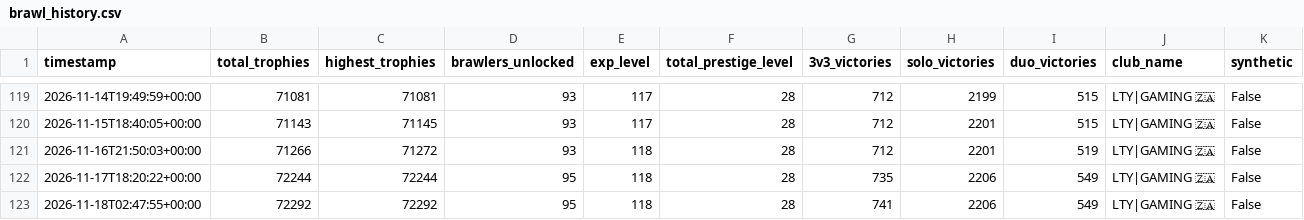
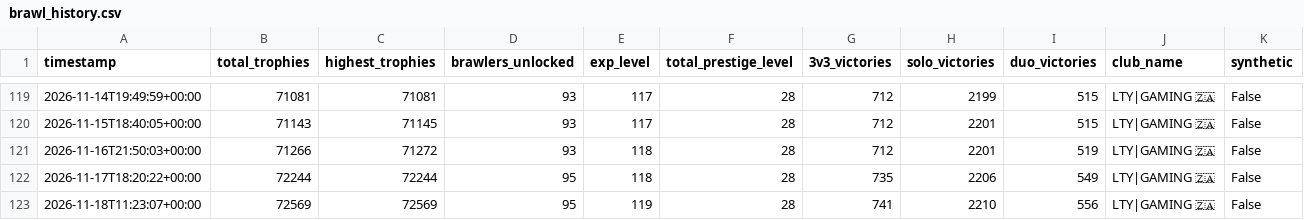
Before and after one commit to DanielCharles11599/Personal-Projects, a CSV file: Brawl Stars Tracker/brawl_history.csv, drawn as a sheet; only a part is shown, gaps mark what is left out.

```diff
--- a/Brawl Stars Tracker/brawl_history.csv
+++ b/Brawl Stars Tracker/brawl_history.csv
@@ -122,2 +122,2 @@ timestamp,total_trophies,highest_trophies,brawlers_unlocked,exp_level,total_pres
 2026-11-17T18:20:22+00:00,72244,72244,95,118,28,735,2206,549,LTY|GAMING 🇿🇦,False
-2026-11-18T02:47:55+00:00,72292,72292,95,118,28,741,2206,549,LTY|GAMING 🇿🇦,False
+2026-11-18T11:23:07+00:00,72569,72569,95,119,28,741,2210,556,LTY|GAMING 🇿🇦,False
```
Also changed, not shown: Brawl Stars Tracker/battle_log.csv, Brawl Stars Tracker/brawler_history.csv, 2 other files.
